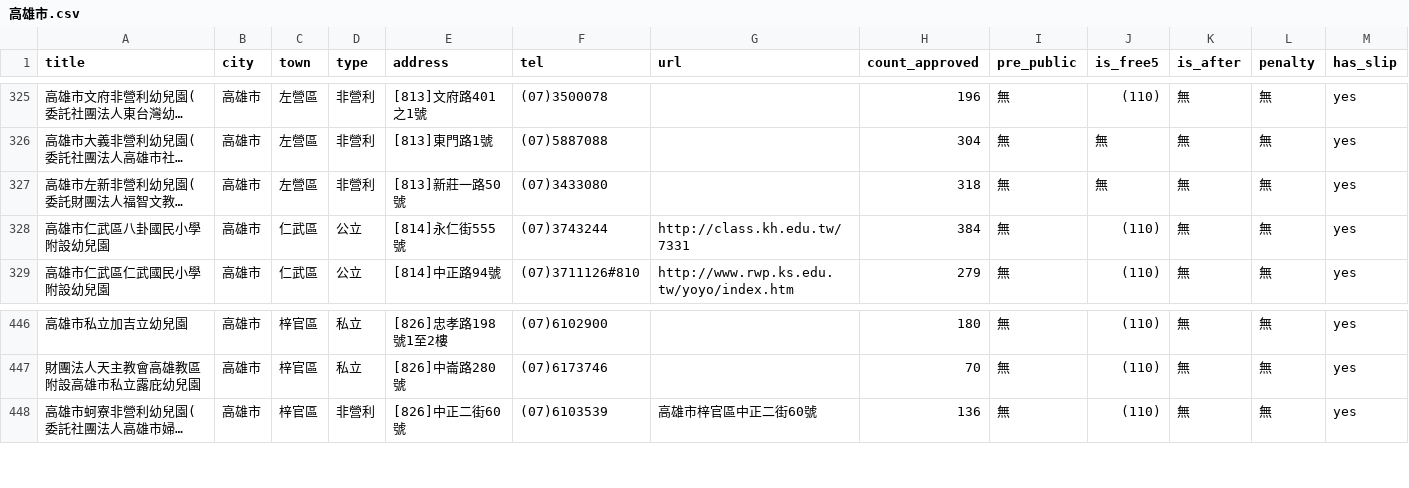
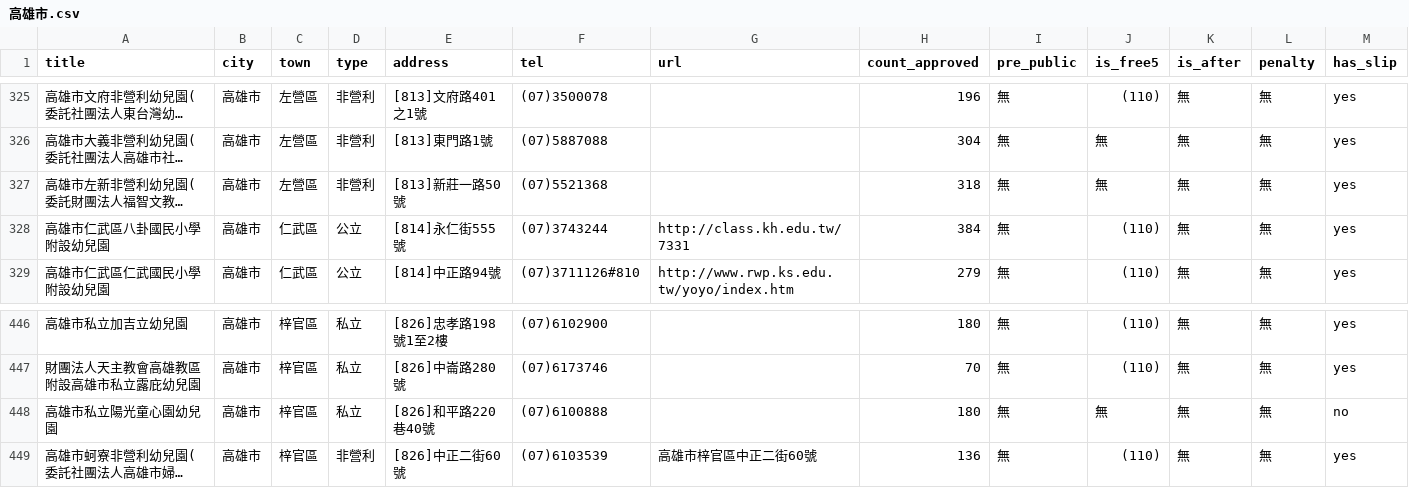
Before and after one commit to kiang/ap.ece.moe.edu.tw, a CSV file: data/高雄市.csv, drawn as a sheet; only a part is shown, gaps mark what is left out; long unchanged cells end in …; the diff names each change by its address in the sheet, - before the commit and + after, or states it on an @@ line.

```diff
--- a/data/高雄市.csv
+++ b/data/高雄市.csv
-F327 (tel): (07)3433080
+F327 (tel): (07)5521368
+row 448: 高雄市私立陽光童心園幼兒園 | 高雄市 | 梓官區 | 私立 | [826]和平路220巷40號 | (07)6100888 |  | 180 | 無 | 無 | 無 | 無 | no
```
Also changed, not shown: data/臺南市.csv.
